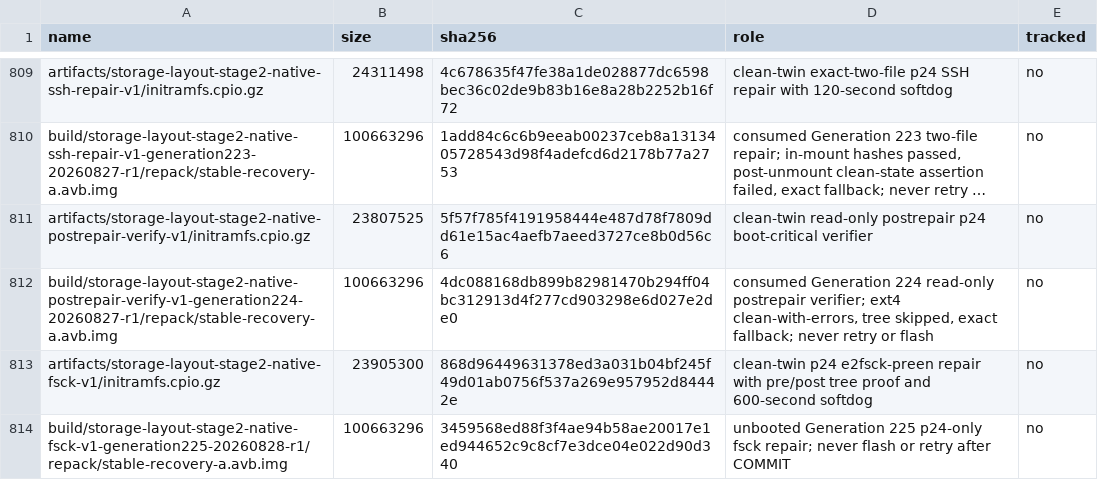
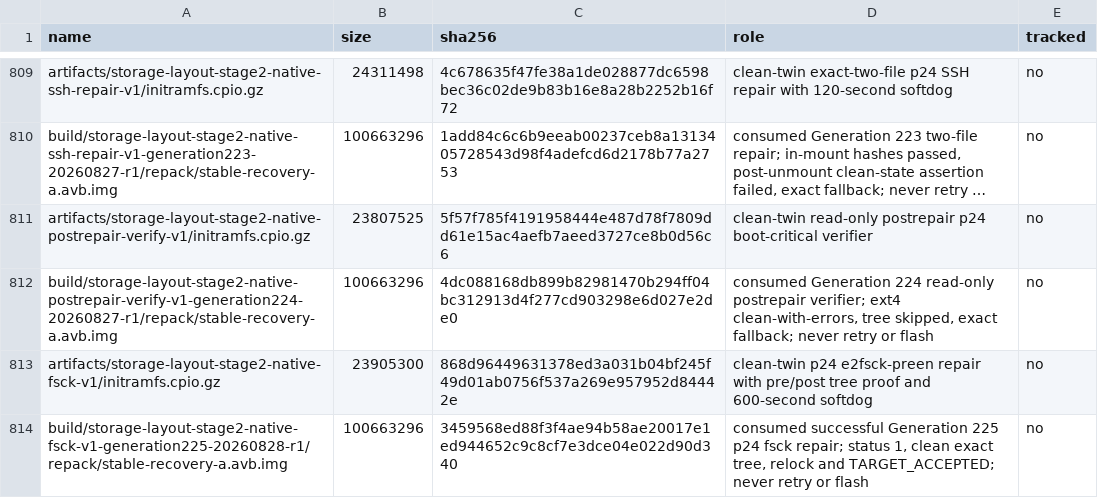
Before and after one commit to klimovich008/rog5-linux, a TSV file: manifests/artifacts.tsv, drawn as a sheet; only a part is shown, gaps mark what is left out; long unchanged cells end in ….

Commit message:
Record native root fsck success

```diff
--- a/manifests/artifacts.tsv
+++ b/manifests/artifacts.tsv
@@ -813,2 +813,2 @@ build/storage-layout-stage2-native-postrepair-verify-v1-generation224-20260827-r
 artifacts/storage-layout-stage2-native-fsck-v1/initramfs.cpio.gz	23905300	868d96449631378ed3a031b04bf245f49d01ab0756f537a269e957952d84442e	clean-twin p24 e2fsck-preen repair with pre/post tree proof and 600-second softdog	no
-build/storage-layout-stage2-native-fsck-v1-generation225-20260828-r1/repack/stable-recovery-a.avb.img	100663296	3459568ed88f3f4ae94b58ae20017e1ed944652c9c8cf7e3dce04e022d90d340	unbooted Generation 225 p24-only fsck repair; never flash or retry after COMMIT	no
+build/storage-layout-stage2-native-fsck-v1-generation225-20260828-r1/repack/stable-recovery-a.avb.img	100663296	3459568ed88f3f4ae94b58ae20017e1ed944652c9c8cf7e3dce04e022d90d340	consumed successful Generation 225 p24 fsck repair; status 1, clean exact tree, relock and TARGET_ACCEPTED; never retry or flash	no
```
Also changed, not shown: manifests/temporary-boot-images.tsv, 5 other files.
